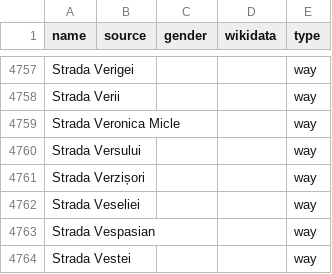
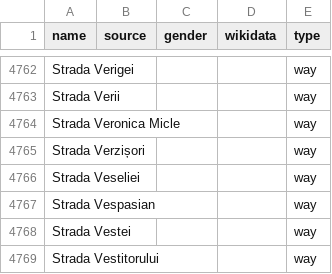
Before and after one commit to EqualStreetNames/equalstreetnames-bucharest, a CSV file: data/other.csv, drawn as a sheet; only a part is shown, gaps mark what is left out; the shorter side is filled out with more unchanged rows; removed rows and columns are numbered as before the commit, all else as after; the diff covers the shown part only; the diff names each change by its address in the sheet, - before the commit and + after, or states it on an @@ line.

```diff
--- a/data/other.csv
+++ b/data/other.csv
-row 4760: Strada Versului |  |  |  | way
```
Also changed, not shown: 8 added rows and 3 removed rows elsewhere in this file, 3 other files.
